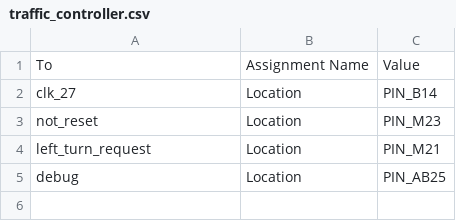
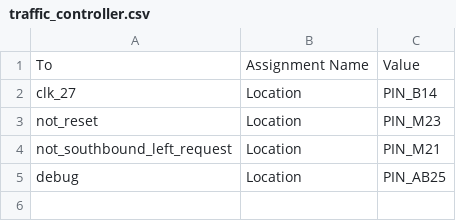
Before and after one commit to wahhajjaved/cme341, a CSV file: labs/lab5/traffic_controller.csv, drawn as a sheet; only a part is shown.

```diff
--- a/labs/lab5/traffic_controller.csv
+++ b/labs/lab5/traffic_controller.csv
@@ -3,3 +3,3 @@ clk_27, Location, PIN_B14
 not_reset, Location, PIN_M23
-left_turn_request, Location, PIN_M21
+not_southbound_left_request, Location, PIN_M21
 debug, Location, PIN_AB25
```
Also changed, not shown: 5 other files.
